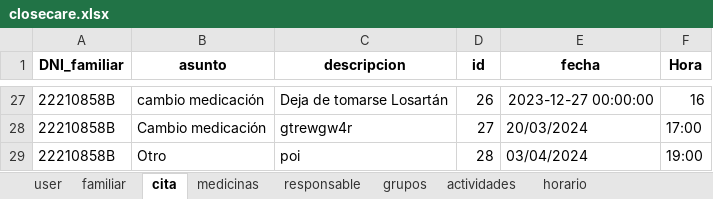
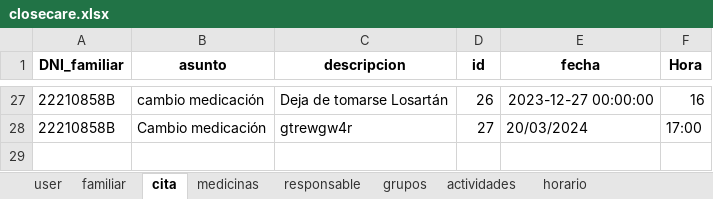
Before and after one commit to closecarefundation/PY-to-APK, an Excel workbook: closecare.xlsx, sheet cita, drawn as a sheet; only a part is shown, gaps mark what is left out; values as stored, in another font and other column widths than the file's, no borders; the diff names each change by its address in the sheet, - before the commit and + after, or states it on an @@ line.

Commit message:
Eliminar cita/s

```diff
--- a/closecare.xlsx (sheet cita)
+++ b/closecare.xlsx (sheet cita)
-row 29: 22210858B | Otro | poi | 28 | 03/04/2024 | 19:00
```
